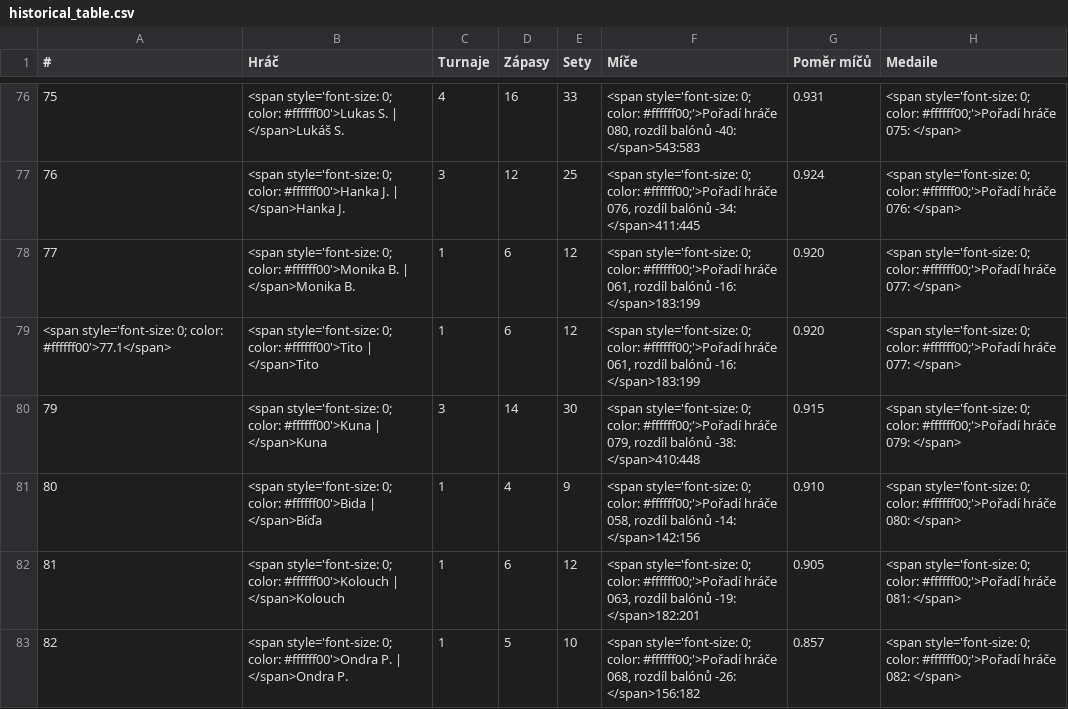
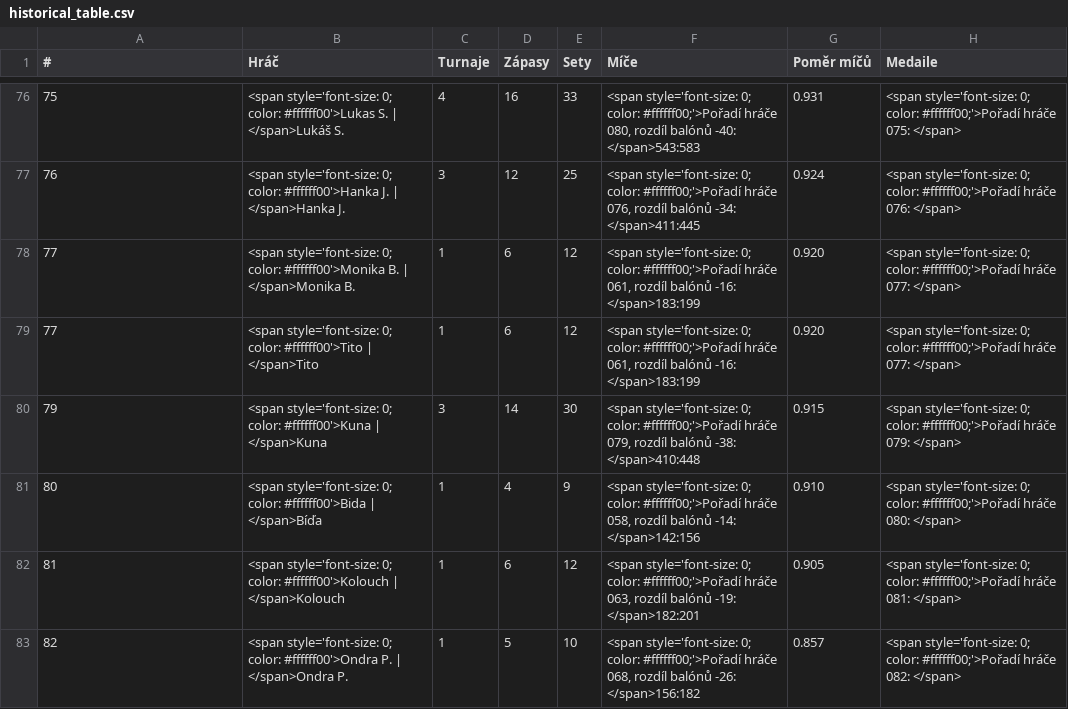
Before and after one commit to vojtechherrmann/rozvedcik, a CSV file: web/historical_table/historical_table.csv, drawn as a sheet; only a part is shown, gaps mark what is left out; the diff covers the shown part only.

Commit message:
updated historical table

```diff
--- a/web/historical_table/historical_table.csv
+++ b/web/historical_table/historical_table.csv
@@ -78,3 +78,3 @@
 77,<span style='font-size: 0; color: #ffffff00'>Monika B. | </span>Monika B.,1,6,12,"<span style='font-size: 0; color: #ffffff00;'>Pořadí hráče 061, rozdíl balónů -16: </span>183:199",0.920,<span style='font-size: 0; color: #ffffff00;'>Pořadí hráče 077: </span>
-<span style='font-size: 0; color: #ffffff00'>77.1</span>,<span style='font-size: 0; color: #ffffff00'>Tito | </span>Tito,1,6,12,"<span style='font-size: 0; color: #ffffff00;'>Pořadí hráče 061, rozdíl balónů -16: </span>183:199",0.920,<span style='font-size: 0; color: #ffffff00;'>Pořadí hráče 077: </span>
+77,<span style='font-size: 0; color: #ffffff00'>Tito | </span>Tito,1,6,12,"<span style='font-size: 0; color: #ffffff00;'>Pořadí hráče 061, rozdíl balónů -16: </span>183:199",0.920,<span style='font-size: 0; color: #ffffff00;'>Pořadí hráče 077: </span>
 79,<span style='font-size: 0; color: #ffffff00'>Kuna | </span>Kuna,3,14,30,"<span style='font-size: 0; color: #ffffff00;'>Pořadí hráče 079, rozdíl balónů -38: </span>410:448",0.915,<span style='font-size: 0; color: #ffffff00;'>Pořadí hráče 079: </span>
```
Also changed, not shown: 10 edited cells elsewhere in this file.
